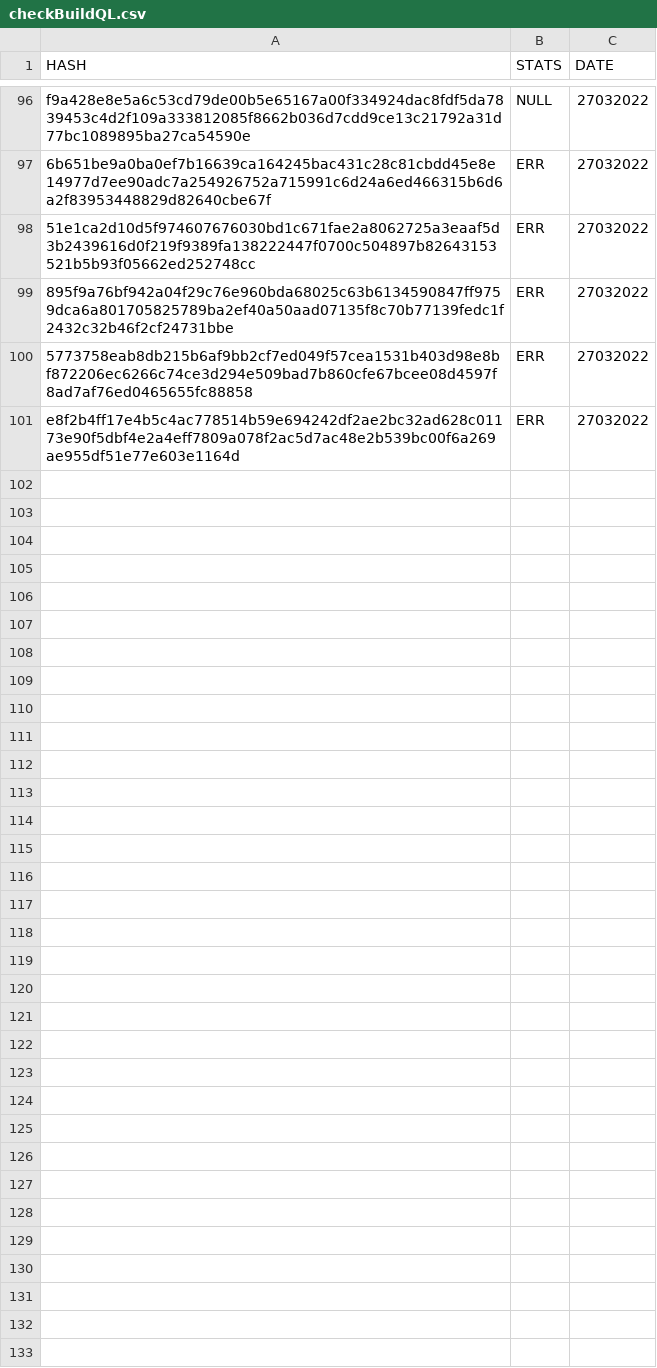
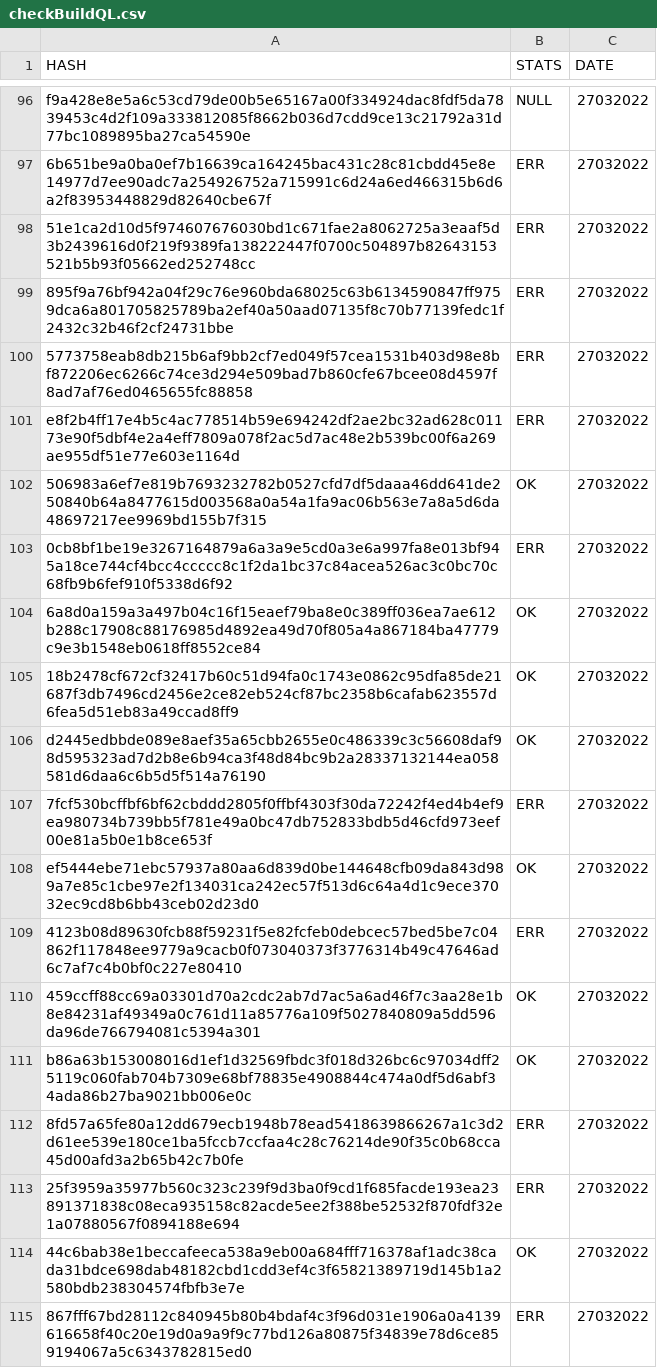
Before and after one commit to saramentr/myCheckBuild, a CSV file: checkBuildQL.csv, drawn as a sheet; only a part is shown, gaps mark what is left out; the diff names each change by its address in the sheet, - before the commit and + after, or states it on an @@ line.

```diff
--- a/checkBuildQL.csv
+++ b/checkBuildQL.csv
+row 102: 506983a6ef7e819b7693232782b0527cfd7df5daaa46dd641de250840b64a8477615d003568a0a54a1fa9ac06b563e7a8a5d6da48697217ee9969bd155b7f315 | OK | 27032022
+row 103: 0cb8bf1be19e3267164879a6a3a9e5cd0a3e6a997fa8e013bf945a18ce744cf4bcc4ccccc8c1f2da1bc37c84acea526ac3c0bc70c68fb9b6fef910f5338d6f92 | ERR | 27032022
+row 104: 6a8d0a159a3a497b04c16f15eaef79ba8e0c389ff036ea7ae612b288c17908c88176985d4892ea49d70f805a4a867184ba47779c9e3b1548eb0618ff8552ce84 | OK | 27032022
+row 105: 18b2478cf672cf32417b60c51d94fa0c1743e0862c95dfa85de21687f3db7496cd2456e2ce82eb524cf87bc2358b6cafab623557d6fea5d51eb83a49ccad8ff9 | OK | 27032022
+row 106: d2445edbbde089e8aef35a65cbb2655e0c486339c3c56608daf98d595323ad7d2b8e6b94ca3f48d84bc9b2a28337132144ea058581d6daa6c6b5d5f514a76190 | OK | 27032022
+row 107: 7fcf530bcffbf6bf62cbddd2805f0ffbf4303f30da72242f4ed4b4ef9ea980734b739bb5f781e49a0bc47db752833bdb5d46cfd973eef00e81a5b0e1b8ce653f | ERR | 27032022
+row 108: ef5444ebe71ebc57937a80aa6d839d0be144648cfb09da843d989a7e85c1cbe97e2f134031ca242ec57f513d6c64a4d1c9ece37032ec9cd8b6bb43ceb02d23d0 | OK | 27032022
+row 109: 4123b08d89630fcb88f59231f5e82fcfeb0debcec57bed5be7c04862f117848ee9779a9cacb0f073040373f3776314b49c47646ad6c7af7c4b0bf0c227e80410 | ERR | 27032022
+row 110: 459ccff88cc69a03301d70a2cdc2ab7d7ac5a6ad46f7c3aa28e1b8e84231af49349a0c761d11a85776a109f5027840809a5dd596da96de766794081c5394a301 | OK | 27032022
+row 111: b86a63b153008016d1ef1d32569fbdc3f018d326bc6c97034dff25119c060fab704b7309e68bf78835e4908844c474a0df5d6abf34ada86b27ba9021bb006e0c | OK | 27032022
+row 112: 8fd57a65fe80a12dd679ecb1948b78ead5418639866267a1c3d2d61ee539e180ce1ba5fccb7ccfaa4c28c76214de90f35c0b68cca45d00afd3a2b65b42c7b0fe | ERR | 27032022
+row 113: 25f3959a35977b560c323c239f9d3ba0f9cd1f685facde193ea23891371838c08eca935158c82acde5ee2f388be52532f870fdf32e1a07880567f0894188e694 | ERR | 27032022
+row 114: 44c6bab38e1beccafeeca538a9eb00a684fff716378af1adc38cada31bdce698dab48182cbd1cdd3ef4c3f65821389719d145b1a2580bdb238304574fbfb3e7e | OK | 27032022
+row 115: 867fff67bd28112c840945b80b4bdaf4c3f96d031e1906a0a4139616658f40c20e19d0a9a9f9c77bd126a80875f34839e78d6ce859194067a5c6343782815ed0 | ERR | 27032022
```
Also changed, not shown: 1 other file.
